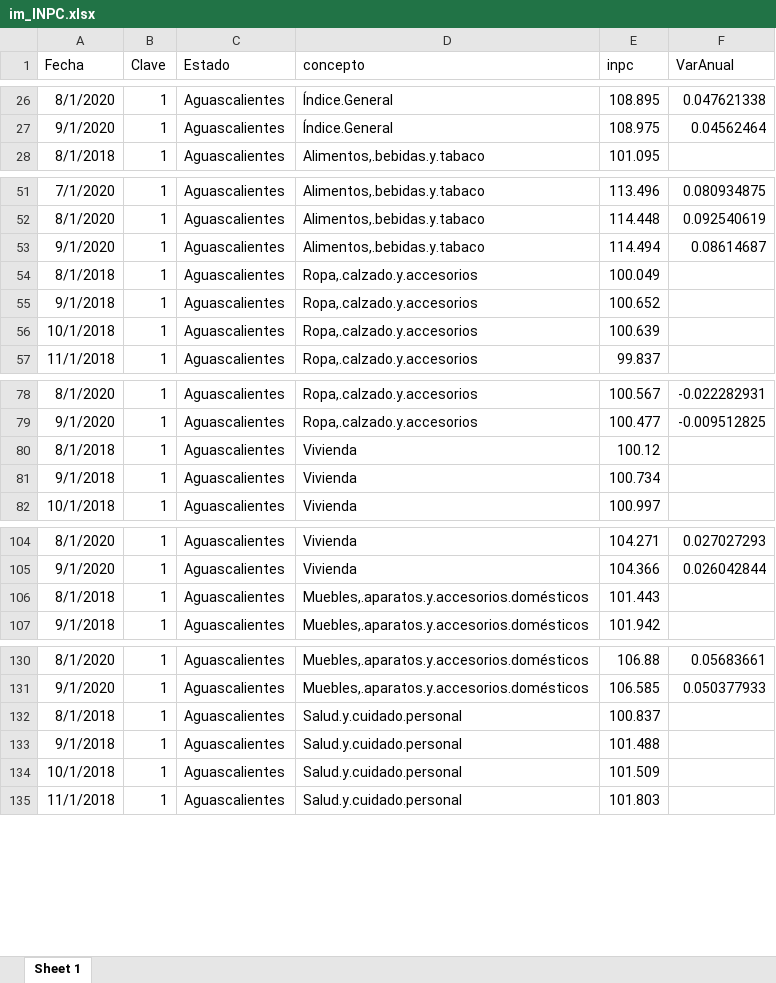
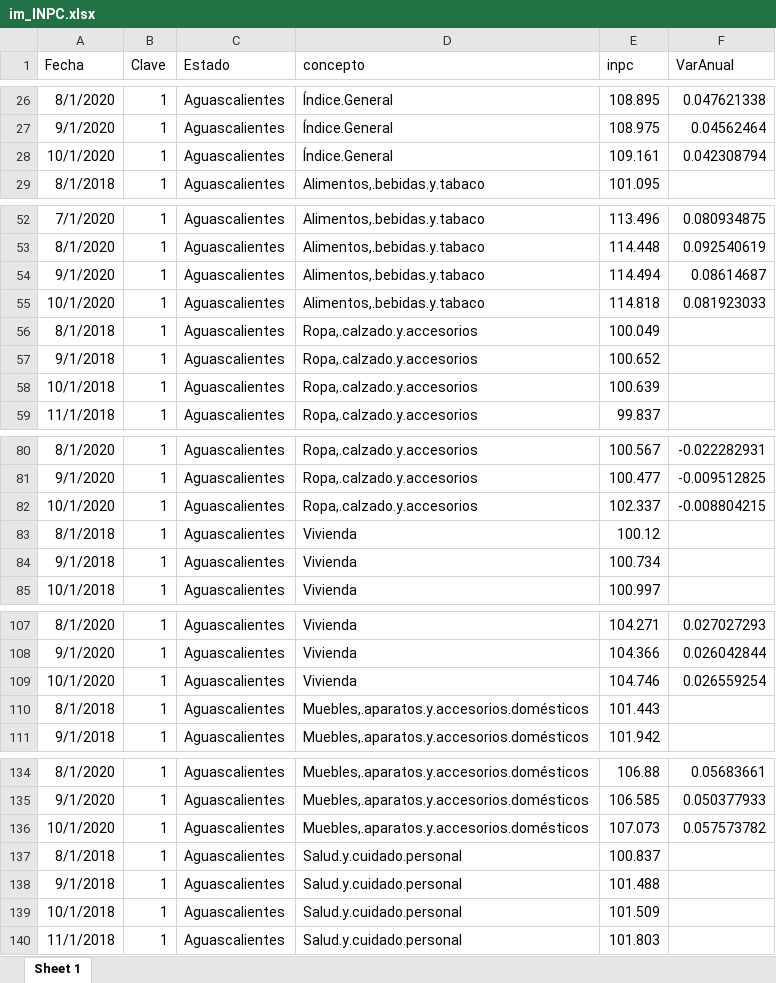
Before and after one commit to RobGalac/sectores_economicos, an Excel workbook: im_INPC.xlsx, sheet Sheet 1, drawn as a sheet; only a part is shown, gaps mark what is left out; values as stored, in another font and other column widths than the file's, no borders; the diff covers the shown part only; the diff names each change by its address in the sheet, - before the commit and + after, or states it on an @@ line.

Commit message:
push

```diff
--- a/im_INPC.xlsx (sheet Sheet 1)
+++ b/im_INPC.xlsx (sheet Sheet 1)
+row 28: 10/1/2020 | 1 | Aguascalientes | Índice.General | 109.161 | 0.042308794
+row 55: 10/1/2020 | 1 | Aguascalientes | Alimentos,.bebidas.y.tabaco | 114.818 | 0.081923033
+row 82: 10/1/2020 | 1 | Aguascalientes | Ropa,.calzado.y.accesorios | 102.337 | -0.008804215
+row 109: 10/1/2020 | 1 | Aguascalientes | Vivienda | 104.746 | 0.026559254
+row 136: 10/1/2020 | 1 | Aguascalientes | Muebles,.aparatos.y.accesorios.domésticos | 107.073 | 0.057573782
```
Also changed, not shown: 283 added rows elsewhere in this sheet.
